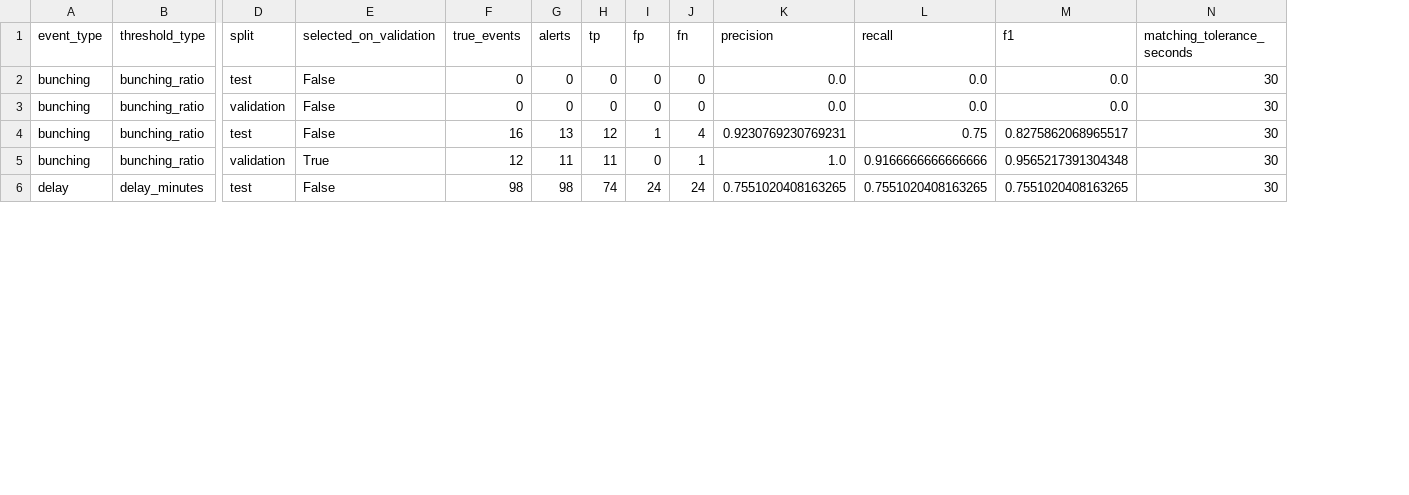
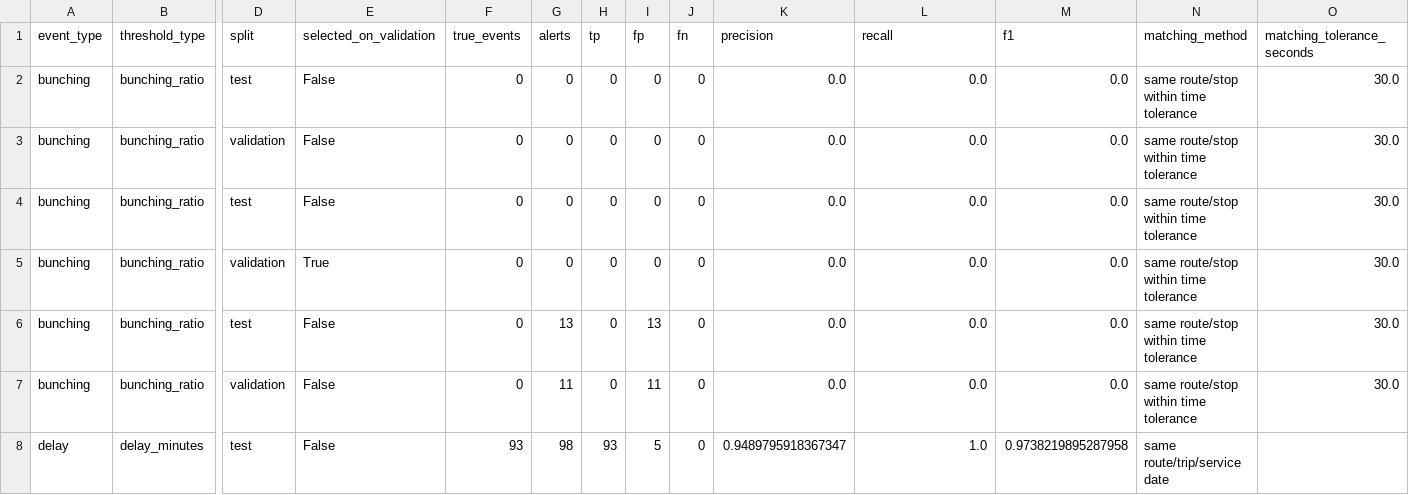
Before and after one commit to thunderbolt3-14/carbonorbit, a CSV file: docs/report/evidence/88d1eb4fc1efd6c1/event_threshold_sensitivity.csv, drawn as a sheet; only a part is shown, gaps mark what is left out; addresses are those after the commit; rows hold the shown columns only; the diff covers the shown part only; the diff names each change by its address in the sheet, - before the commit and + after, or states it on an @@ line.

Commit message:
Correct event threshold evaluation

```diff
--- a/docs/report/evidence/88d1eb4fc1efd6c1/event_threshold_sensitivity.csv
+++ b/docs/report/evidence/88d1eb4fc1efd6c1/event_threshold_sensitivity.csv
+column N (matching_method), rows 4-8: same route/stop within time tolerance | same route/stop within time tolerance | same route/stop within time tolerance | same route/stop within time tolerance | same route/trip/service date
+row 2: bunching | bunching_ratio | test | False | 0 | 0 | 0 | 0 | 0 | 0.0 | 0.0 | 0.0 | same route/stop within time tolerance | 30.0
+row 3: bunching | bunching_ratio | validation | False | 0 | 0 | 0 | 0 | 0 | 0.0 | 0.0 | 0.0 | same route/stop within time tolerance | 30.0
-O4:O7 (matching_tolerance_seconds): 30
+O4:O7 (matching_tolerance_seconds): 30.0
-E5 (selected_on_validation): False
+E5 (selected_on_validation): True
-F6 (true_events): 16
+F6 (true_events): 0
-H6 (tp): 12
+H6 (tp): 0
-I6 (fp): 1
+I6 (fp): 13
-J6 (fn): 4
+J6 (fn): 0
-K6 (precision): 0.9230769230769231
+K6 (precision): 0.0
-L6 (recall): 0.75
+L6 (recall): 0.0
-M6 (f1): 0.8275862068965517
+M6 (f1): 0.0
-E7 (selected_on_validation): True
+E7 (selected_on_validation): False
-F7 (true_events): 12
+F7 (true_events): 0
-H7 (tp): 11
+H7 (tp): 0
-I7 (fp): 0
+I7 (fp): 11
-J7 (fn): 1
+J7 (fn): 0
-K7 (precision): 1.0
+K7 (precision): 0.0
-L7 (recall): 0.9166666666666666
+L7 (recall): 0.0
-M7 (f1): 0.9565217391304348
+M7 (f1): 0.0
-F8 (true_events): 98
+F8 (true_events): 93
-H8 (tp): 74
+H8 (tp): 93
-I8 (fp): 24
+I8 (fp): 5
-J8 (fn): 24
+J8 (fn): 0
-K8 (precision): 0.7551020408163265
+K8 (precision): 0.9489795918367347
-L8 (recall): 0.7551020408163265
+L8 (recall): 1.0
-M8 (f1): 0.7551020408163265
+M8 (f1): 0.9738219895287958
-O8 (matching_tolerance_seconds): 30
+O8 (matching_tolerance_seconds): (empty)
```
Also changed, not shown: 38 edited cells elsewhere in this file, docs/report/evidence/88d1eb4fc1efd6c1/eta_error_by_hour.csv, docs/report/evidence/88d1eb4fc1efd6c1/eta_error_by_route.csv, 13 other files.
